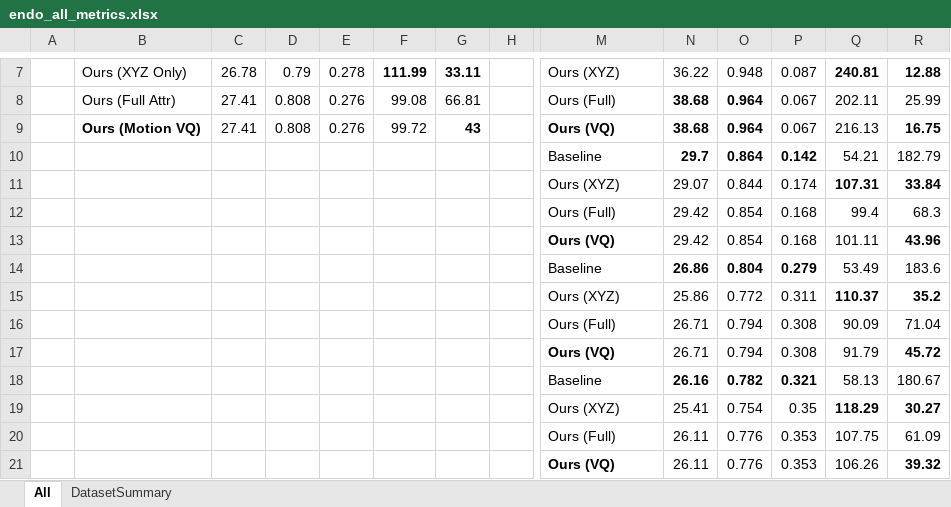
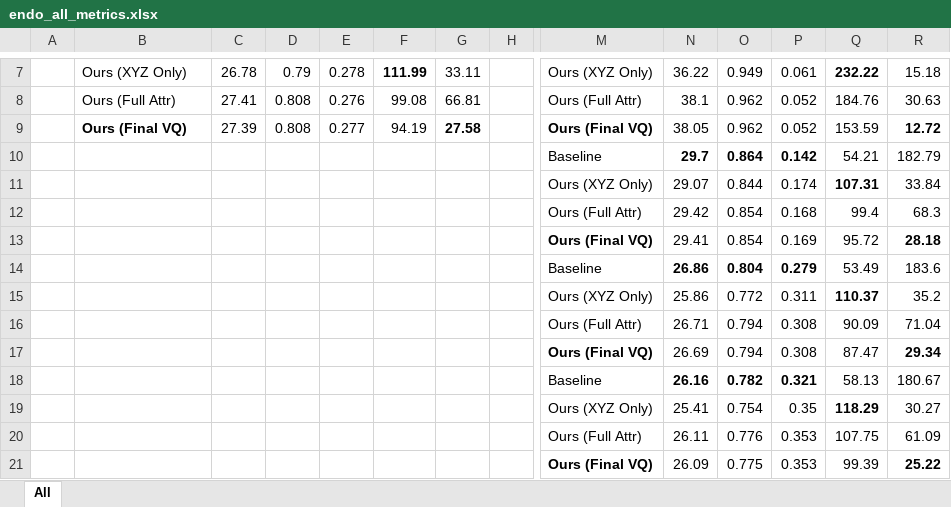
Before and after one commit to anntsuki/EndoDCT, an Excel workbook: endo_all_metrics.xlsx, sheet All, drawn as a sheet; only a part is shown, gaps mark what is left out; values as stored, in another font and other column widths than the file's, no borders; removed rows and columns are numbered as before the commit, all else as after; rows hold the shown columns only; the diff covers the shown part only; the diff names each change by its address in the sheet, - before the commit and + after, or states it on an @@ line.

```diff
--- a/endo_all_metrics.xlsx (sheet All)
+++ b/endo_all_metrics.xlsx (sheet All)
-sheet tab: DatasetSummary
-G7 bold: on
+G7 bold: off
-M7: Ours (XYZ)
+M7: Ours (XYZ Only)
-O7: 0.948
+O7: 0.949
-P7: 0.087
+P7: 0.061
-Q7: 240.81
+Q7: 232.22
-R7: 12.88
+R7: 15.18
-R7 bold: on
+R7 bold: off
-M8: Ours (Full)
+M8: Ours (Full Attr)
-N8: 38.68
+N8: 38.1
-N8:O8 bold: on
+N8:O8 bold: off
-O8: 0.964
+O8: 0.962
-P8: 0.067
+P8: 0.052
-Q8: 202.11
+Q8: 184.76
-R8: 25.99
+R8: 30.63
-row 9:  | Ours (Motion VQ) | 27.41 | 0.808 | 0.276 | 99.72 | 43 |  | Ours (VQ) | 38.68 | 0.964 | 0.067 | 216.13 | 16.75
+row 9:  | Ours (Final VQ) | 27.39 | 0.808 | 0.277 | 94.19 | 27.58 |  | Ours (Final VQ) | 38.05 | 0.962 | 0.052 | 153.59 | 12.72
-M11: Ours (XYZ)
+M11: Ours (XYZ Only)
-R11 bold: on
+R11 bold: off
-M12: Ours (Full)
+M12: Ours (Full Attr)
-row 13:  |  |  |  |  |  |  |  | Ours (VQ) | 29.42 | 0.854 | 0.168 | 101.11 | 43.96
+row 13:  |  |  |  |  |  |  |  | Ours (Final VQ) | 29.41 | 0.854 | 0.169 | 95.72 | 28.18
-M15: Ours (XYZ)
+M15: Ours (XYZ Only)
-R15 bold: on
+R15 bold: off
-M16: Ours (Full)
+M16: Ours (Full Attr)
-row 17:  |  |  |  |  |  |  |  | Ours (VQ) | 26.71 | 0.794 | 0.308 | 91.79 | 45.72
+row 17:  |  |  |  |  |  |  |  | Ours (Final VQ) | 26.69 | 0.794 | 0.308 | 87.47 | 29.34
-M19: Ours (XYZ)
+M19: Ours (XYZ Only)
-R19 bold: on
+R19 bold: off
-M20: Ours (Full)
+M20: Ours (Full Attr)
-row 21:  |  |  |  |  |  |  |  | Ours (VQ) | 26.11 | 0.776 | 0.353 | 106.26 | 39.32
+row 21:  |  |  |  |  |  |  |  | Ours (Final VQ) | 26.09 | 0.775 | 0.353 | 99.39 | 25.22
```
Also changed, not shown: 2 added rows, 2 removed rows, 18 edited cells and cell formats elsewhere in this sheet, 5 other files.
